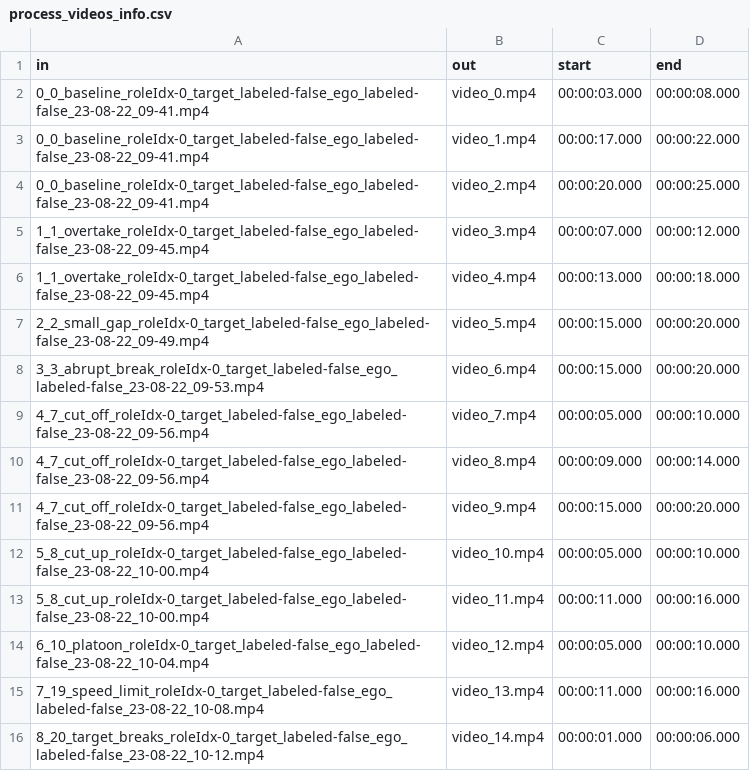
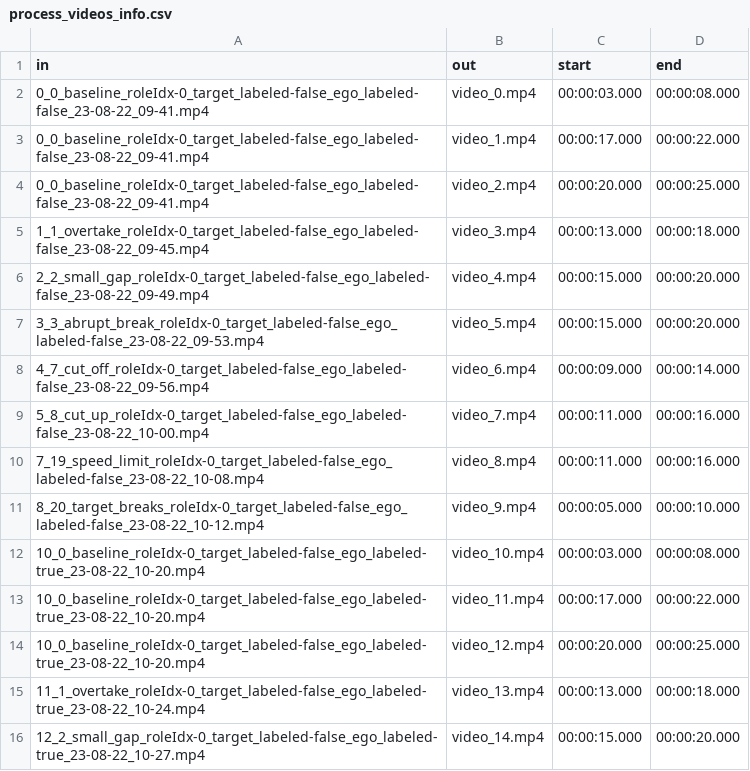
Before and after one commit to bazilinskyy/uncertainty-crowdsourced, a CSV file: uncert/preparation/process_videos_info.csv, drawn as a sheet; only a part is shown; the diff covers the shown part only.

```diff
--- a/uncert/preparation/process_videos_info.csv
+++ b/uncert/preparation/process_videos_info.csv
@@ -4,13 +4,13 @@ in,out,start,end
 0_0_baseline_roleIdx-0_target_labeled-false_ego_labeled-false_23-08-22_09-41.mp4,video_2.mp4,00:00:20.000,00:00:25.000
-1_1_overtake_roleIdx-0_target_labeled-false_ego_labeled-false_23-08-22_09-45.mp4,video_3.mp4,00:00:07.000,00:00:12.000
-1_1_overtake_roleIdx-0_target_labeled-false_ego_labeled-false_23-08-22_09-45.mp4,video_4.mp4,00:00:13.000,00:00:18.000
-2_2_small_gap_roleIdx-0_target_labeled-false_ego_labeled-false_23-08-22_09-49.mp4,video_5.mp4,00:00:15.000,00:00:20.000
-3_3_abrupt_break_roleIdx-0_target_labeled-false_ego_labeled-false_23-08-22_09-53.mp4,video_6.mp4,00:00:15.000,00:00:20.000
-4_7_cut_off_roleIdx-0_target_labeled-false_ego_labeled-false_23-08-22_09-56.mp4,video_7.mp4,00:00:05.000,00:00:10.000
-4_7_cut_off_roleIdx-0_target_labeled-false_ego_labeled-false_23-08-22_09-56.mp4,video_8.mp4,00:00:09.000,00:00:14.000
-4_7_cut_off_roleIdx-0_target_labeled-false_ego_labeled-false_23-08-22_09-56.mp4,video_9.mp4,00:00:15.000,00:00:20.000
-5_8_cut_up_roleIdx-0_target_labeled-false_ego_labeled-false_23-08-22_10-00.mp4,video_10.mp4,00:00:05.000,00:00:10.000
-5_8_cut_up_roleIdx-0_target_labeled-false_ego_labeled-false_23-08-22_10-00.mp4,video_11.mp4,00:00:11.000,00:00:16.000
-6_10_platoon_roleIdx-0_target_labeled-false_ego_labeled-false_23-08-22_10-04.mp4,video_12.mp4,00:00:05.000,00:00:10.000
-7_19_speed_limit_roleIdx-0_target_labeled-false_ego_labeled-false_23-08-22_10-08.mp4,video_13.mp4,00:00:11.000,00:00:16.000
-8_20_target_breaks_roleIdx-0_target_labeled-false_ego_labeled-false_23-08-22_10-12.mp4,video_14.mp4,00:00:01.000,00:00:06.000
+1_1_overtake_roleIdx-0_target_labeled-false_ego_labeled-false_23-08-22_09-45.mp4,video_3.mp4,00:00:13.000,00:00:18.000
+2_2_small_gap_roleIdx-0_target_labeled-false_ego_labeled-false_23-08-22_09-49.mp4,video_4.mp4,00:00:15.000,00:00:20.000
+3_3_abrupt_break_roleIdx-0_target_labeled-false_ego_labeled-false_23-08-22_09-53.mp4,video_5.mp4,00:00:15.000,00:00:20.000
+4_7_cut_off_roleIdx-0_target_labeled-false_ego_labeled-false_23-08-22_09-56.mp4,video_6.mp4,00:00:09.000,00:00:14.000
+5_8_cut_up_roleIdx-0_target_labeled-false_ego_labeled-false_23-08-22_10-00.mp4,video_7.mp4,00:00:11.000,00:00:16.000
+7_19_speed_limit_roleIdx-0_target_labeled-false_ego_labeled-false_23-08-22_10-08.mp4,video_8.mp4,00:00:11.000,00:00:16.000
+8_20_target_breaks_roleIdx-0_target_labeled-false_ego_labeled-false_23-08-22_10-12.mp4,video_9.mp4,00:00:05.000,00:00:10.000
+10_0_baseline_roleIdx-0_target_labeled-false_ego_labeled-true_23-08-22_10-20.mp4,video_10.mp4,00:00:03.000,00:00:08.000
+10_0_baseline_roleIdx-0_target_labeled-false_ego_labeled-true_23-08-22_10-20.mp4,video_11.mp4,00:00:17.000,00:00:22.000
+10_0_baseline_roleIdx-0_target_labeled-false_ego_labeled-true_23-08-22_10-20.mp4,video_12.mp4,00:00:20.000,00:00:25.000
+11_1_overtake_roleIdx-0_target_labeled-false_ego_labeled-true_23-08-22_10-24.mp4,video_13.mp4,00:00:13.000,00:00:18.000
+12_2_small_gap_roleIdx-0_target_labeled-false_ego_labeled-true_23-08-22_10-27.mp4,video_14.mp4,00:00:15.000,00:00:20.000
```
Also changed, not shown: 14 removed rows and 15 edited cells elsewhere in this file, 31 other files.
